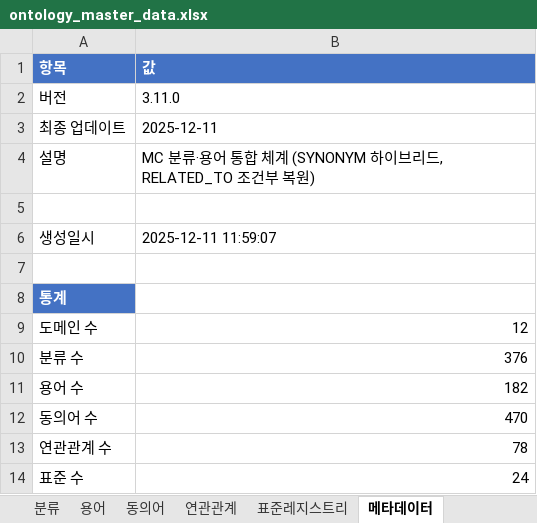
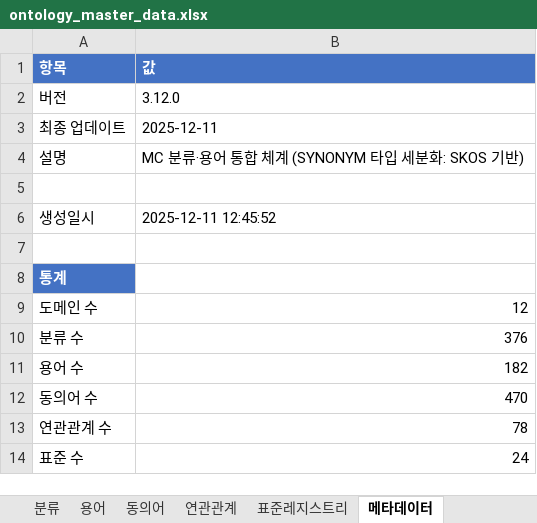
Before and after one commit to selmo/Ontology, an Excel workbook: ontology/ontology_master_data.xlsx, sheet 메타데이터, drawn as a sheet; values as stored, in another font and other column widths than the file's, no borders; the diff names each change by its address in the sheet, - before the commit and + after, or states it on an @@ line.

```diff
--- a/ontology/ontology_master_data.xlsx (sheet 메타데이터)
+++ b/ontology/ontology_master_data.xlsx (sheet 메타데이터)
-B2 (값): 3.11.0
+B2 (값): 3.12.0
-B4 (값): MC 분류·용어 통합 체계 (SYNONYM 하이브리드, RELATED_TO 조건부 복원)
+B4 (값): MC 분류·용어 통합 체계 (SYNONYM 타입 세분화: SKOS 기반)
-B6 (값): 2025-12-11 11:59:07
+B6 (값): 2025-12-11 12:45:52
```
Also changed, not shown: sheet 동의어, 14 other files.
